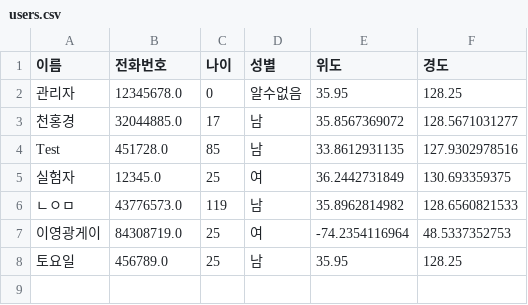
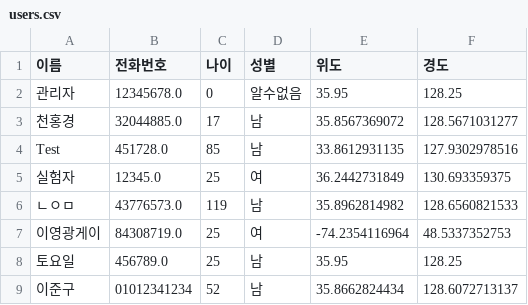
Before and after one commit to honggyeong/CTRL_CV, a CSV file: data/users.csv, drawn as a sheet.

Commit message:
Update CSV file

```diff
--- a/data/users.csv
+++ b/data/users.csv
@@ -8 +8,2 @@ Test,451728.0,85,남,33.8612931135,127.9302978516
 토요일,456789.0,25,남,35.95,128.25
+이준구,01012341234,52,남,35.8662824434,128.6072713137
```
